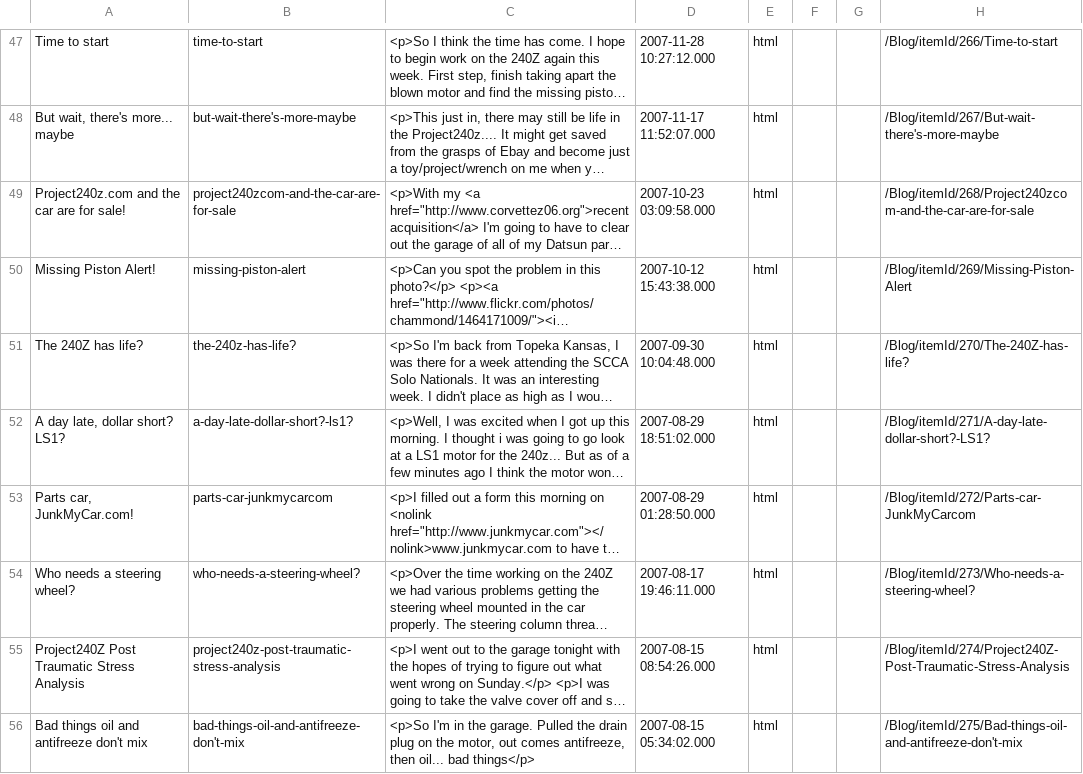
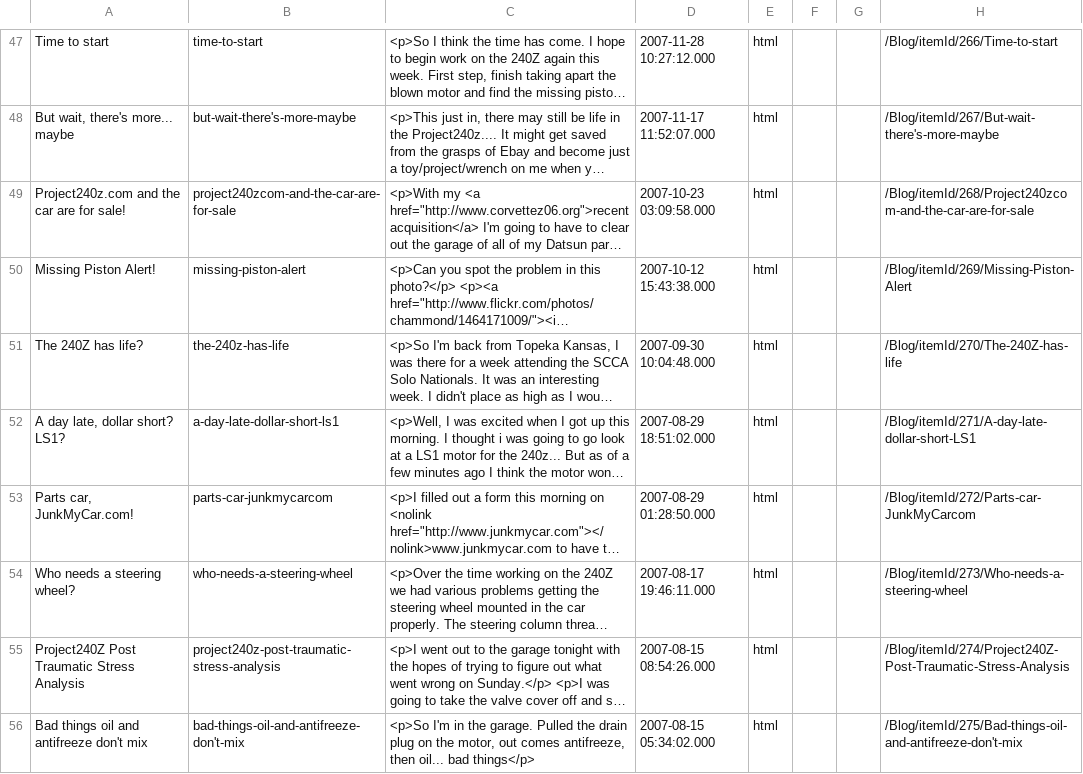
Before and after one commit to project240z/project240z.github.io, a CSV file: JekyllImport.csv, drawn as a sheet; only a part is shown, gaps mark what is left out; long unchanged cells end in …; the diff covers the shown part only; the diff names each change by its address in the sheet, - before the commit and + after, or states it on an @@ line.

```diff
--- a/JekyllImport.csv
+++ b/JekyllImport.csv
-B51: the-240z-has-life?
+B51: the-240z-has-life
-H51: /Blog/itemId/270/The-240Z-has-life?
+H51: /Blog/itemId/270/The-240Z-has-life
-B52: a-day-late-dollar-short?-ls1?
+B52: a-day-late-dollar-short-ls1
-H52: /Blog/itemId/271/A-day-late-dollar-short?-LS1?
+H52: /Blog/itemId/271/A-day-late-dollar-short-LS1
-B54: who-needs-a-steering-wheel?
+B54: who-needs-a-steering-wheel
-H54: /Blog/itemId/273/Who-needs-a-steering-wheel?
+H54: /Blog/itemId/273/Who-needs-a-steering-wheel
```
Also changed, not shown: 43 edited cells elsewhere in this file.
